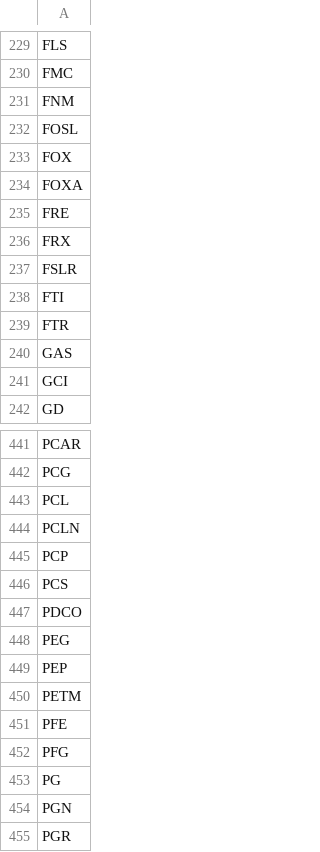
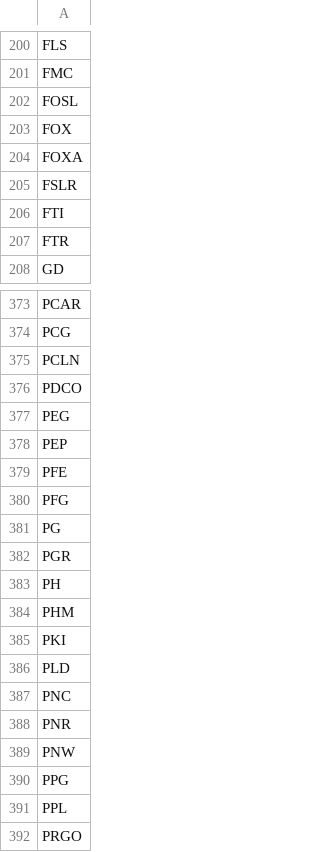
Before and after one commit to royang2012/ML_summer_proj, a CSV file: resources/SnP500_his.csv, drawn as a sheet; only a part is shown, gaps mark what is left out; the shorter side is filled out with more unchanged rows; the diff covers the shown part only; the diff names each change by its address in the sheet, - before the commit and + after, or states it on an @@ line.

```diff
--- a/resources/SnP500_his.csv
+++ b/resources/SnP500_his.csv
-row 231: FNM
-row 235: FRE
-row 236: FRX
-row 240: GAS
-row 241: GCI
-row 443: PCL
-row 445: PCP
-row 446: PCS
-row 450: PETM
-row 454: PGN
```
Also changed, not shown: 91 removed rows elsewhere in this file, 5 other files.
